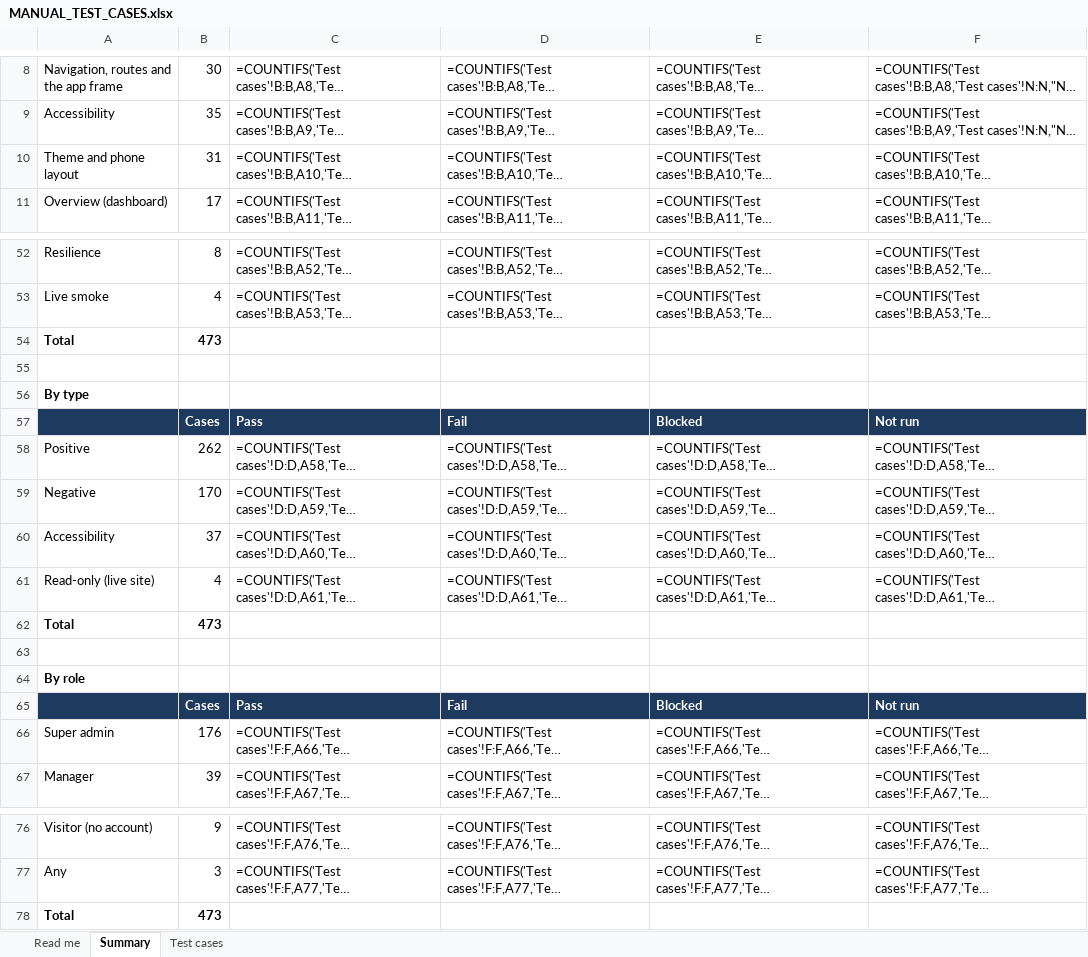
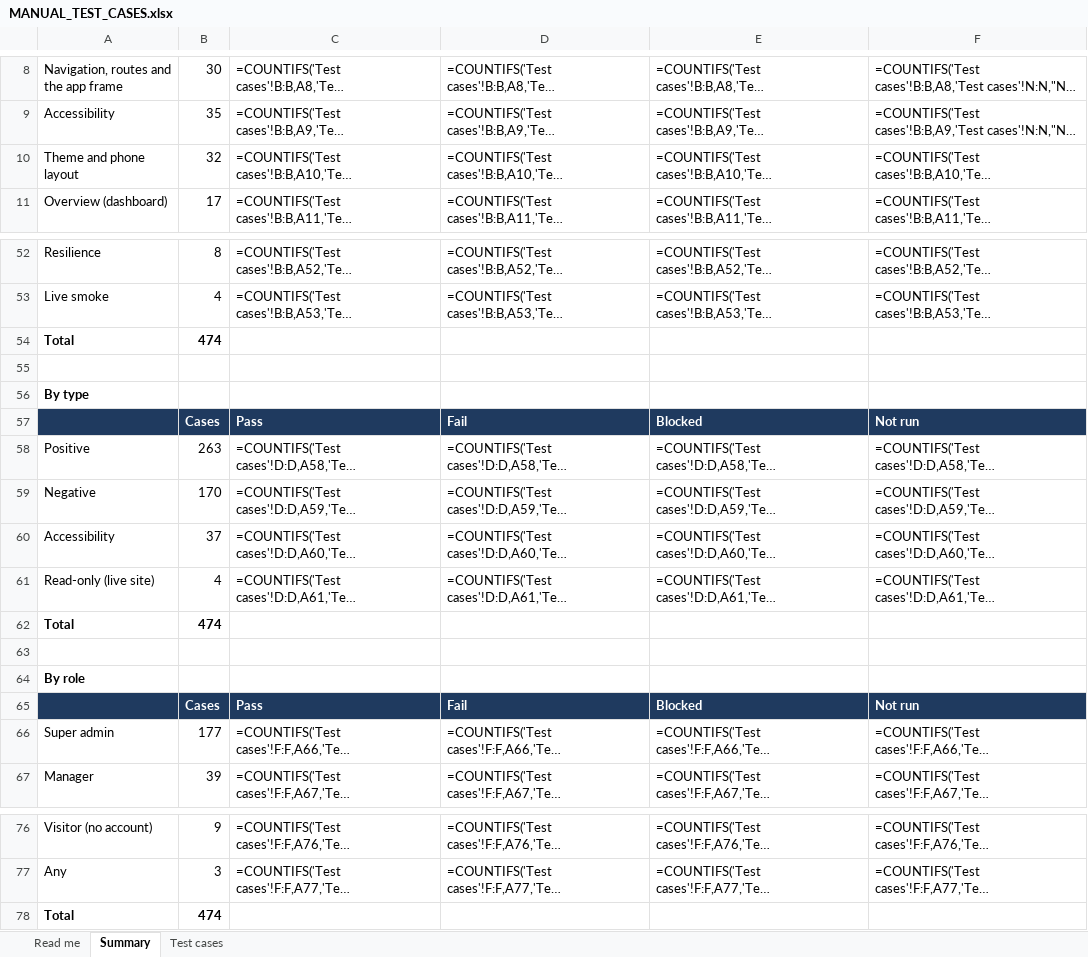
Before and after one commit to therevelator/irongate-qa-navigator-platform, an Excel workbook: docs/testing/MANUAL_TEST_CASES.xlsx, sheet Summary, drawn as a sheet; only a part is shown, gaps mark what is left out; long unchanged cells end in …; values as stored, in another font and other column widths than the file's, no borders; formulas without a stored value are shown as written; the diff names each change by its address in the sheet, - before the commit and + after, or states it on an @@ line.

```diff
--- a/docs/testing/MANUAL_TEST_CASES.xlsx (sheet Summary)
+++ b/docs/testing/MANUAL_TEST_CASES.xlsx (sheet Summary)
-B10: 31
+B10: 32
-B54: 473
+B54: 474
-B58: 262
+B58: 263
-B62: 473
+B62: 474
-B66: 176
+B66: 177
-B78: 473
+B78: 474
```
Also changed, not shown: sheet Test cases, sheet Read me, 8 other files.
